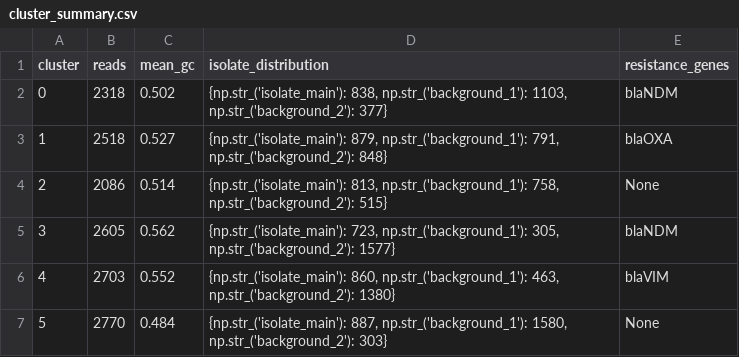
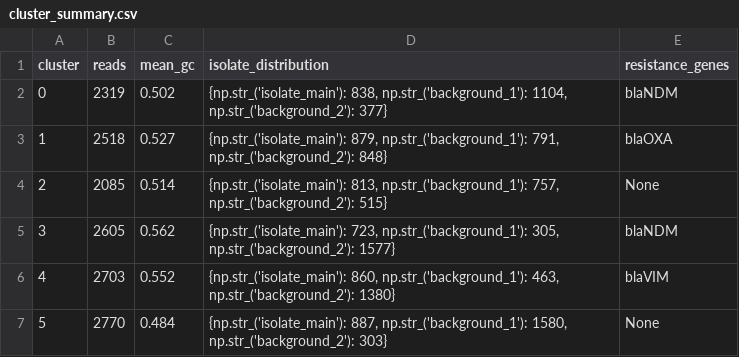
Before and after one commit to JohnEdwards700/2026-Sequence-Pattern-Discovery-Research, a CSV file: cluster_summary.csv, drawn as a sheet.

```diff
--- a/cluster_summary.csv
+++ b/cluster_summary.csv
@@ -1,5 +1,5 @@
 cluster,reads,mean_gc,isolate_distribution,resistance_genes
-0,2318,0.502,"{np.str_('isolate_main'): 838, np.str_('background_1'): 1103, np.str_('background_2'): 377}",blaNDM
+0,2319,0.502,"{np.str_('isolate_main'): 838, np.str_('background_1'): 1104, np.str_('background_2'): 377}",blaNDM
 1,2518,0.527,"{np.str_('isolate_main'): 879, np.str_('background_1'): 791, np.str_('background_2'): 848}",blaOXA
-2,2086,0.514,"{np.str_('isolate_main'): 813, np.str_('background_1'): 758, np.str_('background_2'): 515}",None
+2,2085,0.514,"{np.str_('isolate_main'): 813, np.str_('background_1'): 757, np.str_('background_2'): 515}",None
 3,2605,0.562,"{np.str_('isolate_main'): 723, np.str_('background_1'): 305, np.str_('background_2'): 1577}",blaNDM
```
Also changed, not shown: 19 other files.
